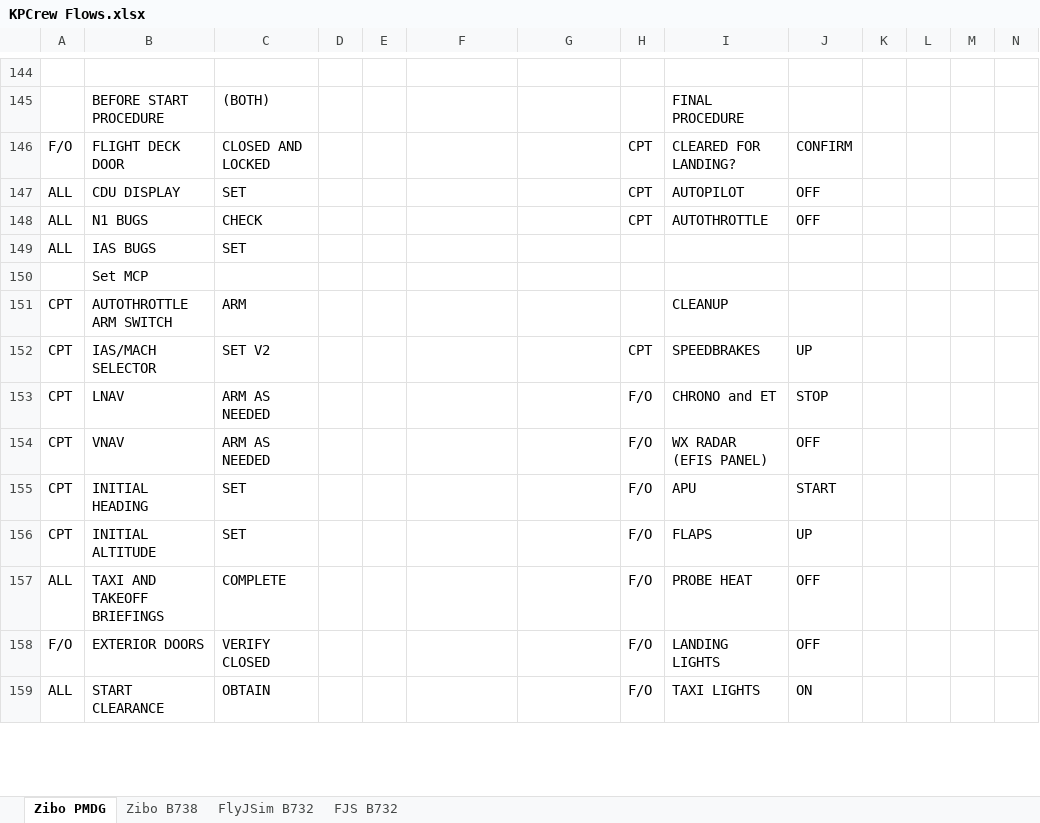
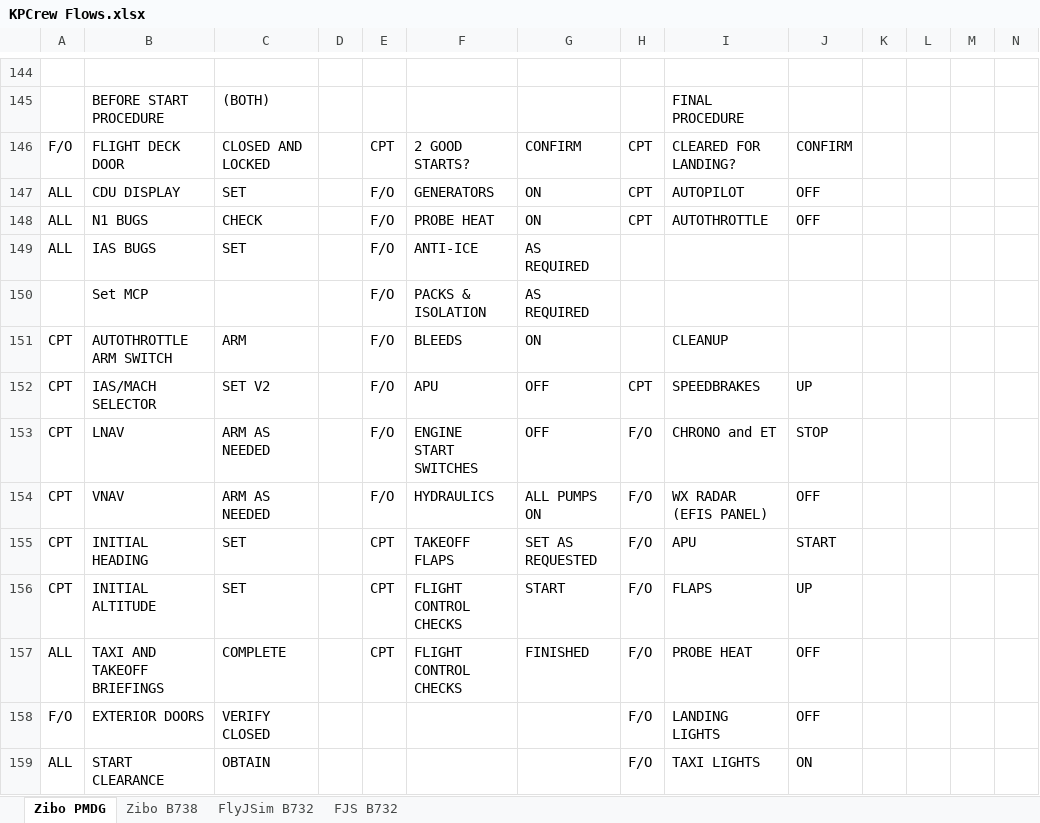
Before and after one commit to prokopiu/kpcrew, an Excel workbook: documentation/KPCrew Flows.xlsx, sheet Zibo PMDG, drawn as a sheet; only a part is shown, gaps mark what is left out; values as stored, in another font and other column widths than the file's, no cell formats; removed rows and columns are numbered as before the commit, all else as after; the diff covers the shown part only; the diff names each change by its address in the sheet, - before the commit and + after, or states it on an @@ line.

Commit message:
WIP document SOPs, B738 startup and pushback

```diff
--- a/documentation/KPCrew Flows.xlsx (sheet Zibo PMDG)
+++ b/documentation/KPCrew Flows.xlsx (sheet Zibo PMDG)
-E146: (empty)
+E146: CPT
-F146: (empty)
+F146: 2 GOOD STARTS?
-G146: (empty)
+G146: CONFIRM
-E147:E149: (empty)
+E147:E149: F/O
-F147: (empty)
+F147: GENERATORS
-G147:G148: (empty)
+G147:G148: ON
-F148: (empty)
+F148: PROBE HEAT
-F149: (empty)
+F149: ANTI-ICE
-G149: (empty)
+G149: AS REQUIRED
-row 150:  | Set MCP
+row 150:  | Set MCP |  |  | F/O | PACKS & ISOLATION | AS REQUIRED
-E151:E154: (empty)
+E151:E154: F/O
-F151: (empty)
+F151: BLEEDS
-G151: (empty)
+G151: ON
-F152: (empty)
+F152: APU
-G152:G153: (empty)
+G152:G153: OFF
-F153: (empty)
+F153: ENGINE START SWITCHES
-F154: (empty)
+F154: HYDRAULICS
-G154: (empty)
+G154: ALL PUMPS ON
-E155:E157: (empty)
+E155:E157: CPT
-F155: (empty)
+F155: TAKEOFF FLAPS
-G155: (empty)
+G155: SET AS REQUESTED
-F156:F157: (empty)
+F156:F157: FLIGHT CONTROL CHECKS
-G156: (empty)
+G156: START
-G157: (empty)
+G157: FINISHED
```
Also changed, not shown: 4 added rows, 4 removed rows and 139 edited cells elsewhere in this sheet, sheet FJS B732, cell formats, hidden cells, 4 other files.
